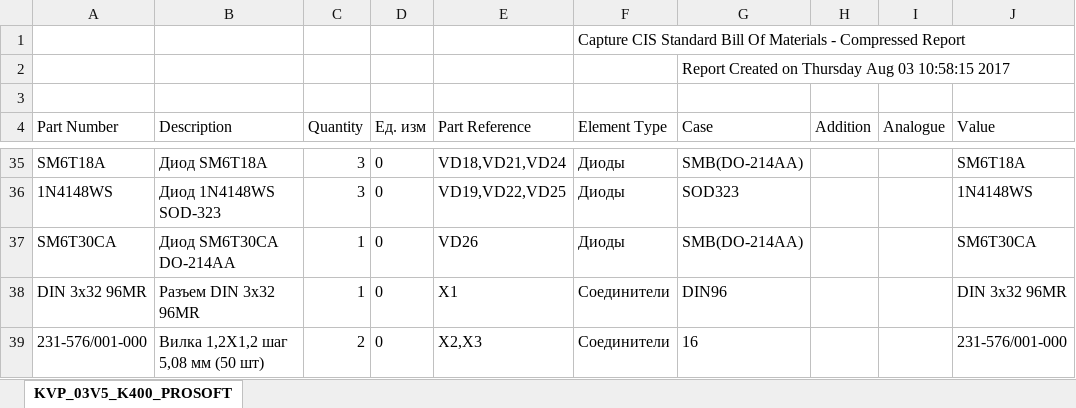
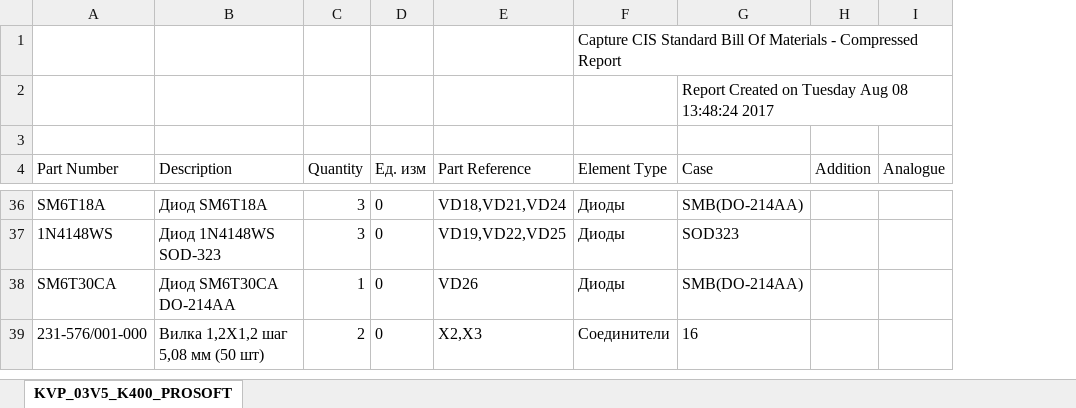
Before and after one commit to BerZerKku/KVP_XXvX, an Excel workbook: doc/kvp_03v5_k400.xlsx, sheet KVP_03V5_K400_PROSOFT, drawn as a sheet; only a part is shown, gaps mark what is left out; values as stored, in another font and other column widths than the file's, no borders; removed rows and columns are numbered as before the commit, all else as after; the diff covers the shown part only; the diff names each change by its address in the sheet, - before the commit and + after, or states it on an @@ line.

Commit message:
Добавлен СБ. Исправлено оформление СП и Э3.
Signed-off-by: bear <bear@prosoftsystems.ru>

```diff
--- a/doc/kvp_03v5_k400.xlsx (sheet KVP_03V5_K400_PROSOFT)
+++ b/doc/kvp_03v5_k400.xlsx (sheet KVP_03V5_K400_PROSOFT)
-column J (Value), rows 35-37: SM6T18A | 1N4148WS | SM6T30CA; row 39: 231-576/001-000
-G2 (Case): …Created on Thursday Aug 03 10:58:15 2017
+G2 (Case): …Created on Tuesday Aug 08 13:48:24 2017
-row 38: DIN 3x32 96MR | Разъем DIN 3x32 96MR | 1 | 0 | X1 | Соединители | DIN96 |  |  | DIN 3x32 96MR
```
Also changed, not shown: 1 added row and 8 edited cells elsewhere in this sheet, 10 other files.
